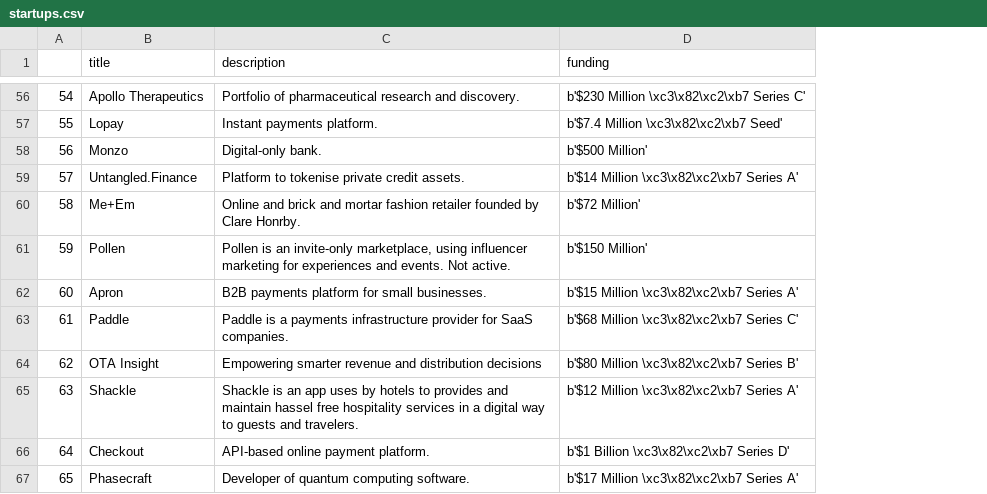
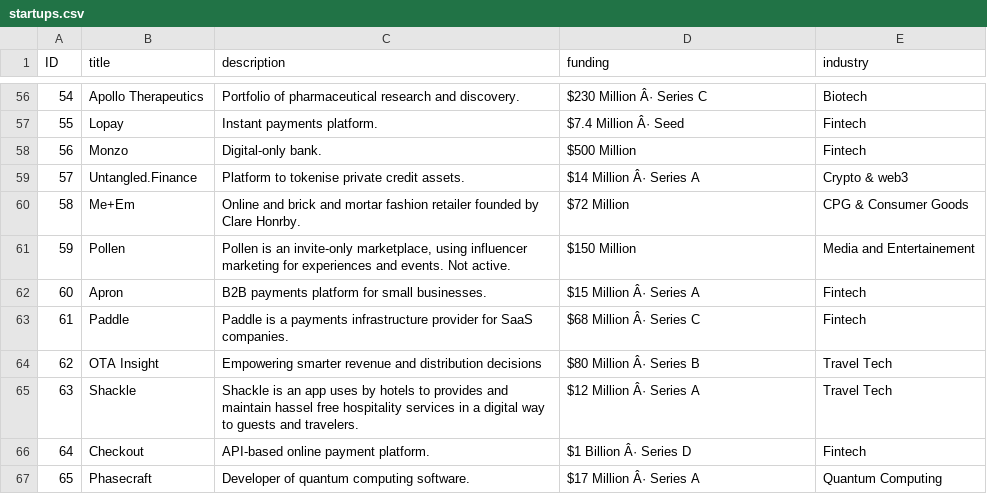
Before and after one commit to paulusm/igp-apis-scraping, a CSV file: data/startups.csv, drawn as a sheet; only a part is shown, gaps mark what is left out; the diff covers the shown part only; the diff names each change by its address in the sheet, - before the commit and + after, or states it on an @@ line.

```diff
--- a/data/startups.csv
+++ b/data/startups.csv
+column E (industry), rows 56-67: Biotech | Fintech | Fintech | Crypto & web3 | CPG & Consumer Goods | Media and Entertainement | Fintech | Fintech | Travel Tech | Travel Tech | Fintech | Quantum Computing
-A1: (empty)
+A1: ID
-D56 (funding): b'$230 Million \xc3\x82\xc2\xb7 Series C'
+D56 (funding): $230 Million Â· Series C
-D57 (funding): b'$7.4 Million \xc3\x82\xc2\xb7 Seed'
+D57 (funding): $7.4 Million Â· Seed
-D58 (funding): b'$500 Million'
+D58 (funding): $500 Million
-D59 (funding): b'$14 Million \xc3\x82\xc2\xb7 Series A'
+D59 (funding): $14 Million Â· Series A
-D60 (funding): b'$72 Million'
+D60 (funding): $72 Million
-D61 (funding): b'$150 Million'
+D61 (funding): $150 Million
-D62 (funding): b'$15 Million \xc3\x82\xc2\xb7 Series A'
+D62 (funding): $15 Million Â· Series A
-D63 (funding): b'$68 Million \xc3\x82\xc2\xb7 Series C'
+D63 (funding): $68 Million Â· Series C
-D64 (funding): b'$80 Million \xc3\x82\xc2\xb7 Series B'
+D64 (funding): $80 Million Â· Series B
-D65 (funding): b'$12 Million \xc3\x82\xc2\xb7 Series A'
+D65 (funding): $12 Million Â· Series A
-D66 (funding): b'$1 Billion \xc3\x82\xc2\xb7 Series D'
+D66 (funding): $1 Billion Â· Series D
-D67 (funding): b'$17 Million \xc3\x82\xc2\xb7 Series A'
+D67 (funding): $17 Million Â· Series A
```
Also changed, not shown: 54 edited cells elsewhere in this file, 6 other files.
